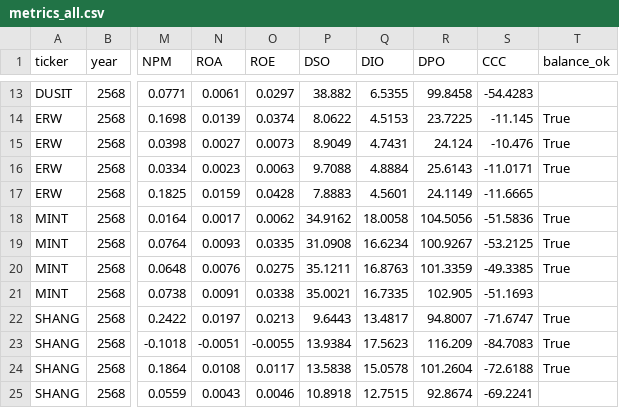
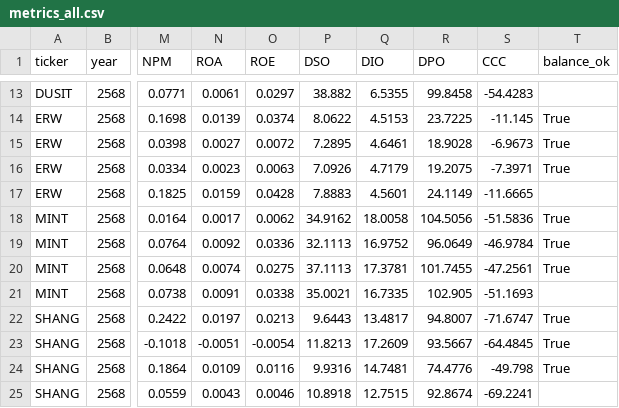
Before and after one commit to Dolopert/Budd, a CSV file: tour-finance/output/metrics_all.csv, drawn as a sheet; only a part is shown, gaps mark what is left out; the diff covers the shown part only; the diff names each change by its address in the sheet, - before the commit and + after, or states it on an @@ line.

```diff
--- a/tour-finance/output/metrics_all.csv
+++ b/tour-finance/output/metrics_all.csv
-O15 (ROE): 0.0073
+O15 (ROE): 0.0072
-P15 (DSO): 8.9049
+P15 (DSO): 7.2895
-Q15 (DIO): 4.7431
+Q15 (DIO): 4.6461
-R15 (DPO): 24.124
+R15 (DPO): 18.9028
-S15 (CCC): -10.476
+S15 (CCC): -6.9673
-P16 (DSO): 9.7088
+P16 (DSO): 7.0926
-Q16 (DIO): 4.8884
+Q16 (DIO): 4.7179
-R16 (DPO): 25.6143
+R16 (DPO): 19.2075
-S16 (CCC): -11.0171
+S16 (CCC): -7.3971
-N19 (ROA): 0.0093
+N19 (ROA): 0.0092
-O19 (ROE): 0.0335
+O19 (ROE): 0.0336
-P19 (DSO): 31.0908
+P19 (DSO): 32.1113
-Q19 (DIO): 16.6234
+Q19 (DIO): 16.9752
-R19 (DPO): 100.9267
+R19 (DPO): 96.0649
-S19 (CCC): -53.2125
+S19 (CCC): -46.9784
-N20 (ROA): 0.0076
+N20 (ROA): 0.0074
-P20 (DSO): 35.1211
+P20 (DSO): 37.1113
-Q20 (DIO): 16.8763
+Q20 (DIO): 17.3781
-R20 (DPO): 101.3359
+R20 (DPO): 101.7455
-S20 (CCC): -49.3385
+S20 (CCC): -47.2561
-O23 (ROE): -0.0055
+O23 (ROE): -0.0054
-P23 (DSO): 13.9384
+P23 (DSO): 11.8213
-Q23 (DIO): 17.5623
+Q23 (DIO): 17.2609
-R23 (DPO): 116.209
+R23 (DPO): 93.5667
-S23 (CCC): -84.7083
+S23 (CCC): -64.4845
-N24 (ROA): 0.0108
+N24 (ROA): 0.0109
-O24 (ROE): 0.0117
+O24 (ROE): 0.0116
-P24 (DSO): 13.5838
+P24 (DSO): 9.9316
-Q24 (DIO): 15.0578
+Q24 (DIO): 14.7481
-R24 (DPO): 101.2604
+R24 (DPO): 74.4776
-S24 (CCC): -72.6188
+S24 (CCC): -49.798
```
Also changed, not shown: 28 edited cells elsewhere in this file, 3 other files.
